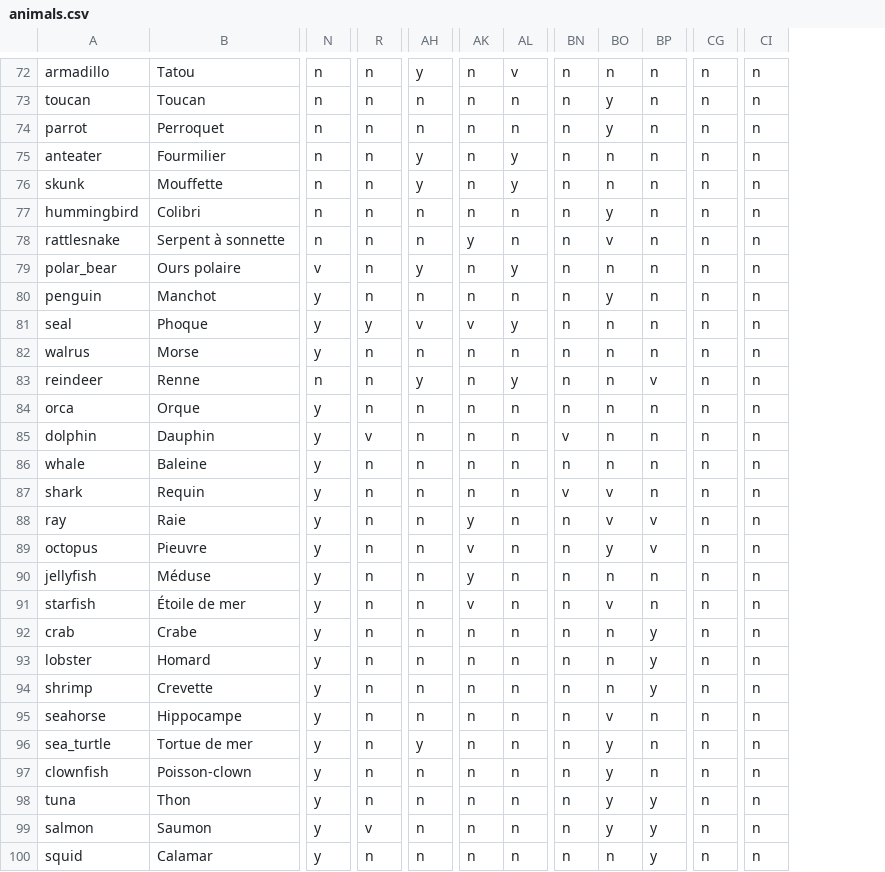
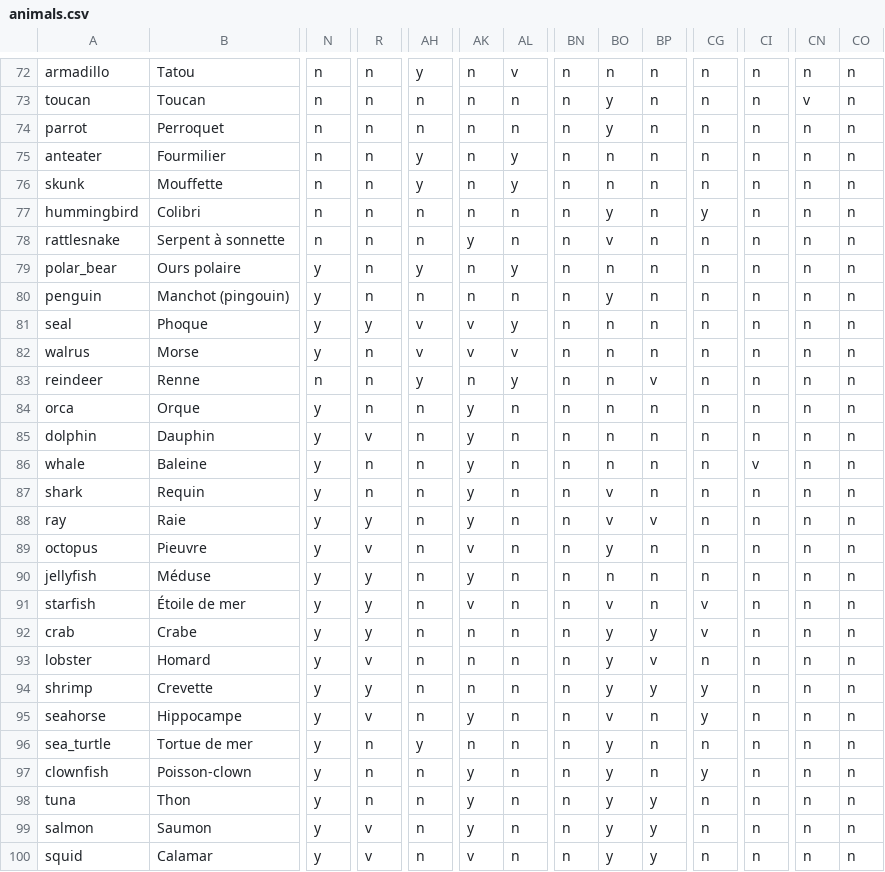
Before and after one commit to nhilaire/guess-animal, a CSV file: data/animals.csv, drawn as a sheet; only a part is shown, gaps mark what is left out; the diff covers the shown part only; the diff names each change by its address in the sheet, - before the commit and + after, or states it on an @@ line.

Commit message:
fix(data): apply fact-check review (about 100 corrections), reword 9 ambiguous questions, add yellow and pink

```diff
--- a/data/animals.csv
+++ b/data/animals.csv
+column CN, rows 72-100: n | v | n | n | n | n | n | n | n | n | n | n | n | n | n | n | n | n | n | n | n | n | n | n | n | n | n | n | n
+column CO, rows 72-100: all n
-CG77: n
+CG77: y
-N79: v
+N79: y
-B80: Manchot
+B80: Manchot (pingouin)
-AH82: n
+AH82: v
-AK82: n
+AK82: v
-AL82: n
+AL82: v
-AK84:AK87: n
+AK84:AK87: y
-BN85: v
+BN85: n
-CI86: n
+CI86: v
-BN87: v
+BN87: n
-R88: n
+R88: y
-R89: n
+R89: v
-BP89: v
+BP89: n
-R90:R92: n
+R90:R92: y
-CG91:CG92: n
+CG91:CG92: v
-BO92:BO94: n
+BO92:BO94: y
-R93: n
+R93: v
-BP93: y
+BP93: v
-R94: n
+R94: y
-CG94:CG95: n
+CG94:CG95: y
-R95: n
+R95: v
-AK95: n
+AK95: y
-AK97:AK99: n
+AK97:AK99: y
-CG97: n
+CG97: y
-R100: n
+R100: v
-AK100: n
+AK100: v
-BO100: n
+BO100: y
```
Also changed, not shown: 105 edited cells elsewhere in this file, data/questions.csv, 3 other files.
